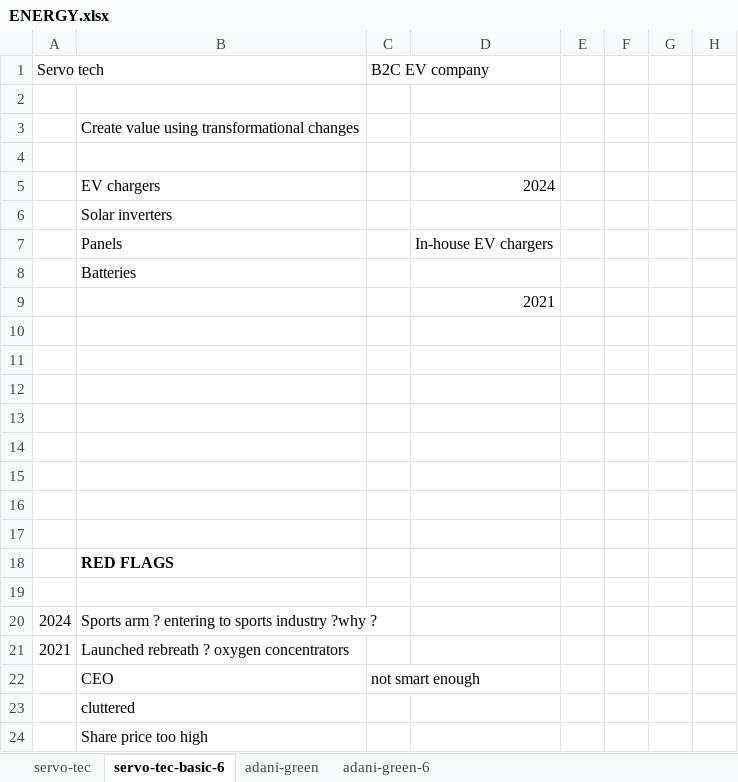
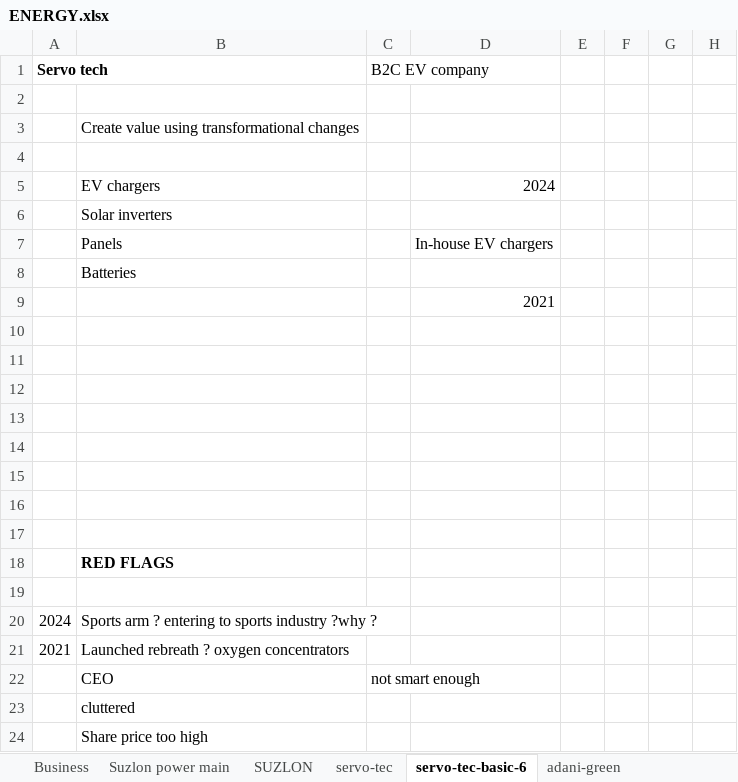
Before and after one commit to complete-dope/fin-models, an Excel workbook: sheets/ENERGY.xlsx, sheet servo-tec-basic-6, drawn as a sheet; only a part is shown; values as stored, in another font and other column widths than the file's, no borders; charts and pictures not drawn; the diff names each change by its address in the sheet, - before the commit and + after, or states it on an @@ line.

```diff
--- a/sheets/ENERGY.xlsx (sheet servo-tec-basic-6)
+++ b/sheets/ENERGY.xlsx (sheet servo-tec-basic-6)
+sheet tab: Business
+sheet tab: Suzlon power main
+sheet tab: SUZLON
-A1 bold: off
+A1 bold: on
```
Also changed, not shown: sheet adani-green, sheet adani-green-6, charts or pictures, sheets/NBFC.xlsx, 10 other files.
